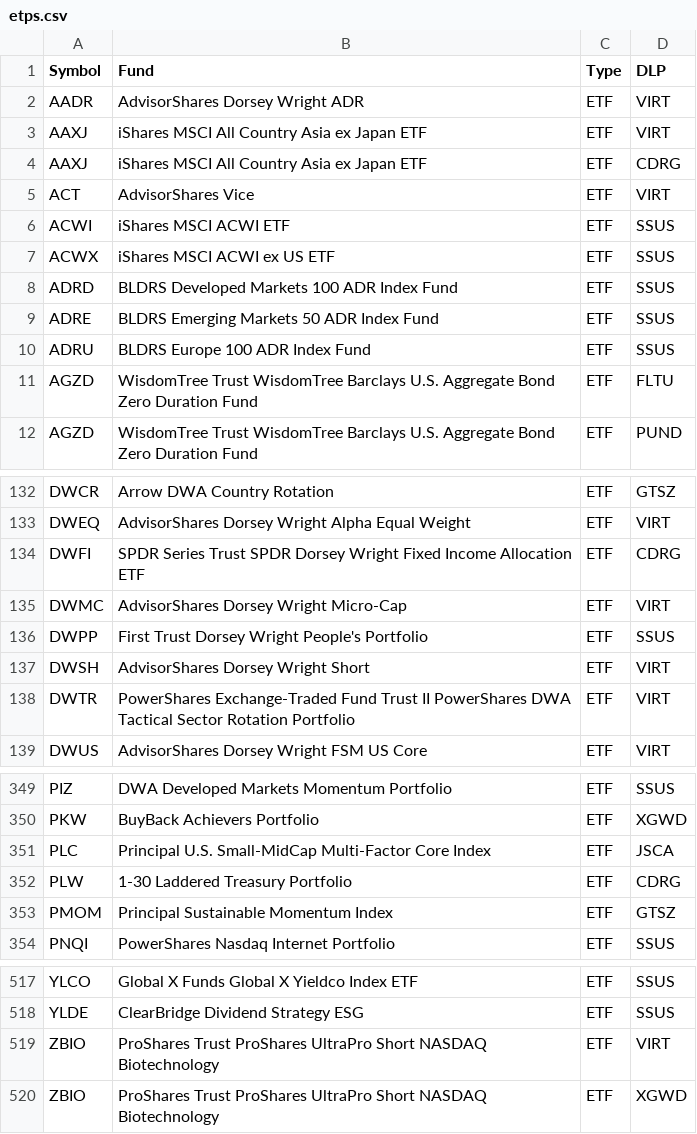
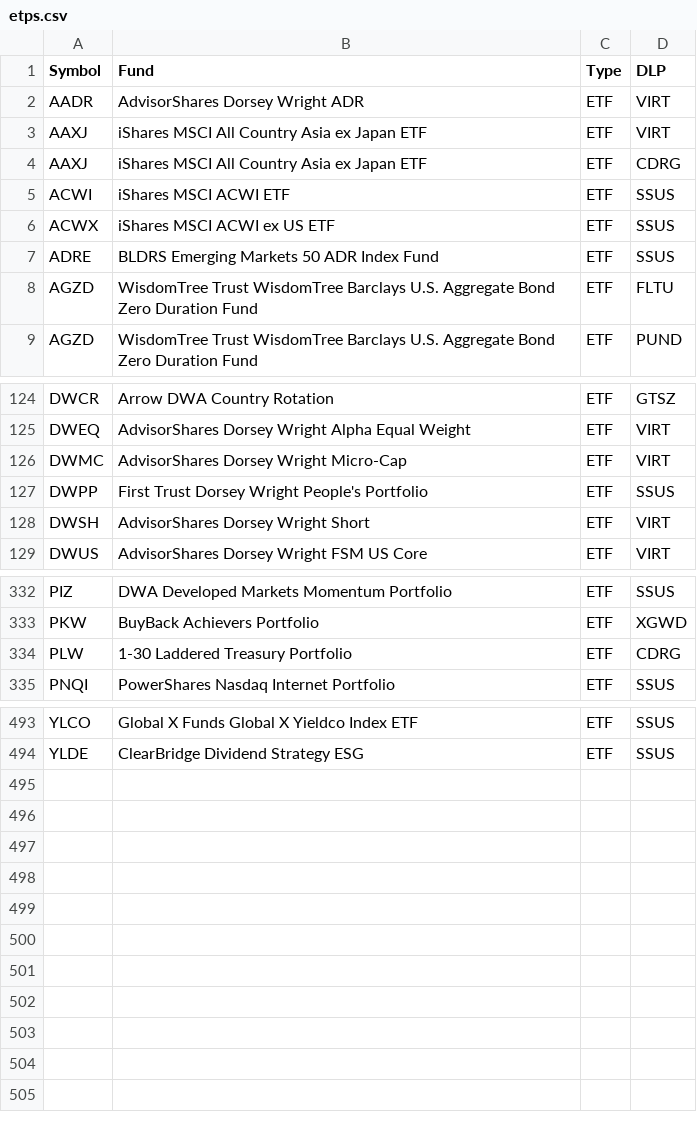
Before and after one commit to haoenhui/nasdaq-listed-etps, a CSV file: etps.csv, drawn as a sheet; only a part is shown, gaps mark what is left out; the diff covers the shown part only.

Commit message:
2021-08-06+T23:00:08

```diff
--- a/etps.csv
+++ b/etps.csv
@@ -4,8 +4,5 @@ AAXJ,iShares MSCI All Country Asia ex Japan ETF,ETF,VIRT
 AAXJ,iShares MSCI All Country Asia ex Japan ETF,ETF,CDRG
-ACT,AdvisorShares Vice,ETF,VIRT
 ACWI,iShares MSCI ACWI ETF,ETF,SSUS
 ACWX,iShares MSCI ACWI ex US ETF,ETF,SSUS
-ADRD,BLDRS Developed Markets 100 ADR Index Fund,ETF,SSUS
 ADRE,BLDRS Emerging Markets 50 ADR Index Fund,ETF,SSUS
-ADRU,BLDRS Europe 100 ADR Index Fund,ETF,SSUS
 AGZD,WisdomTree Trust WisdomTree Barclays U.S. Aggregate Bond Zero Duration Fund,ETF,FLTU
@@ -133,3 +125,2 @@ DWCR,Arrow DWA Country Rotation,ETF,GTSZ
 DWEQ,AdvisorShares Dorsey Wright Alpha Equal Weight,ETF,VIRT
-DWFI,SPDR Series Trust SPDR Dorsey Wright Fixed Income Allocation ETF,ETF,CDRG
 DWMC,AdvisorShares Dorsey Wright Micro-Cap,ETF,VIRT
@@ -137,3 +128,2 @@ DWPP,First Trust Dorsey Wright People's Portfolio,ETF,SSUS
 DWSH,AdvisorShares Dorsey Wright Short,ETF,VIRT
-DWTR,PowerShares Exchange-Traded Fund Trust II PowerShares DWA Tactical Sector Rotation Portfolio,ETF,VIRT
 DWUS,AdvisorShares Dorsey Wright FSM US Core,ETF,VIRT
@@ -350,5 +333,3 @@ PIZ,DWA Developed Markets Momentum Portfolio,ETF,SSUS
 PKW,BuyBack Achievers Portfolio,ETF,XGWD
-PLC,Principal U.S. Small-MidCap Multi-Factor Core Index,ETF,JSCA
 PLW,1-30 Laddered Treasury Portfolio,ETF,CDRG
-PMOM,Principal Sustainable Momentum Index,ETF,GTSZ
 PNQI,PowerShares Nasdaq Internet Portfolio,ETF,SSUS
@@ -518,3 +494 @@ YLCO,Global X Funds Global X Yieldco Index ETF,ETF,SSUS
 YLDE,ClearBridge Dividend Strategy ESG,ETF,SSUS
-ZBIO,ProShares Trust ProShares UltraPro Short NASDAQ Biotechnology,ETF,VIRT
-ZBIO,ProShares Trust ProShares UltraPro Short NASDAQ Biotechnology,ETF,XGWD
```
Also changed, not shown: 17 removed rows and 10 moved rows elsewhere in this file.
